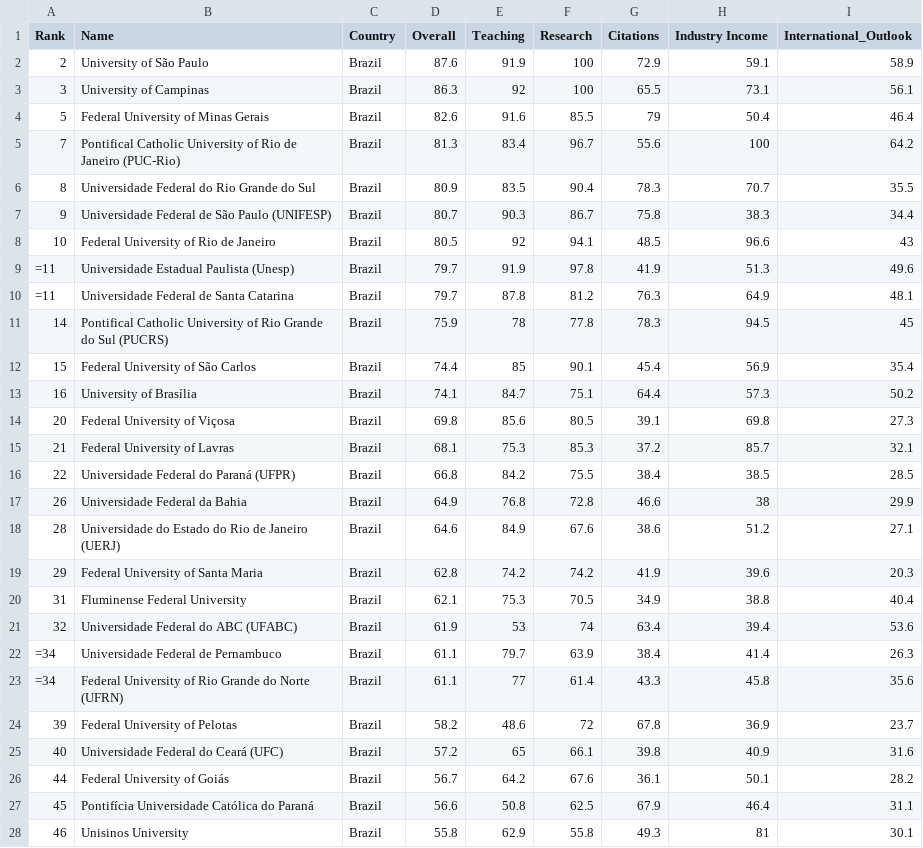
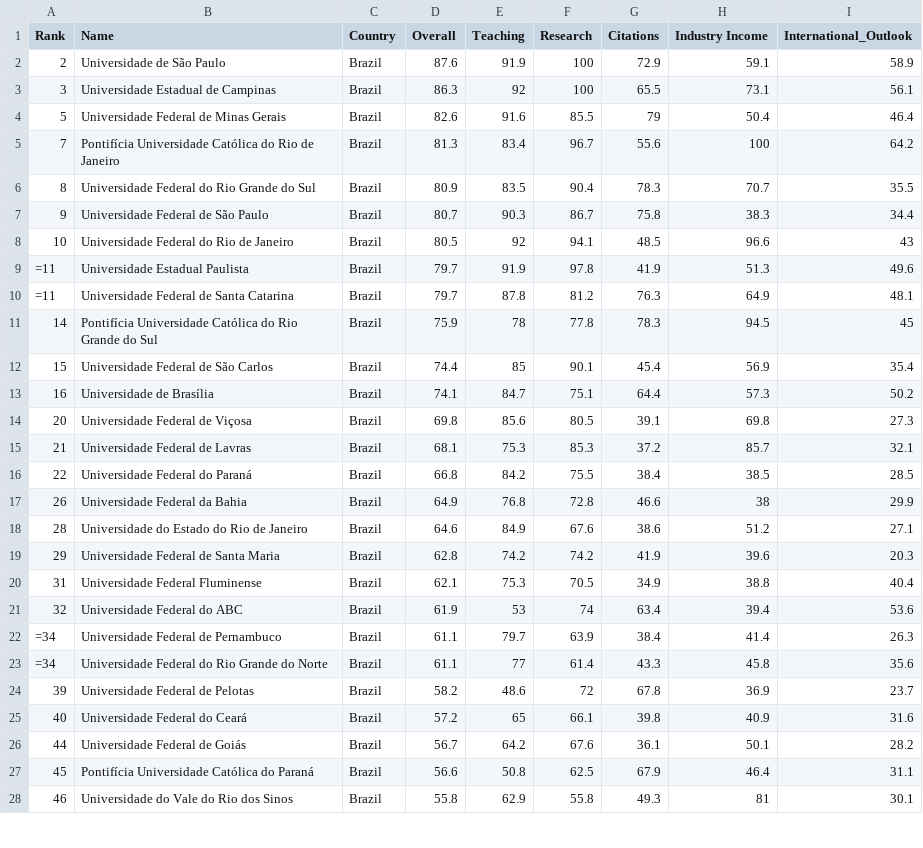
Before and after one commit to pjfernandes/university_ranking_data_visualizer, a CSV file: times_higher_education/the_la_2021.csv, drawn as a sheet; only a part is shown; the diff covers the shown part only.

```diff
--- a/times_higher_education/the_la_2021.csv
+++ b/times_higher_education/the_la_2021.csv
@@ -1,28 +1,28 @@
 Rank,Name,Country,Overall,Teaching,Research,Citations,Industry Income,International_Outlook
-2,University of São Paulo,Brazil,87.6,91.9,100,72.9,59.1,58.9
-3,University of Campinas,Brazil,86.3,92,100,65.5,73.1,56.1
-5,Federal University of Minas Gerais,Brazil,82.6,91.6,85.5,79,50.4,46.4
-7,Pontifical Catholic University of Rio de Janeiro (PUC-Rio),Brazil,81.3,83.4,96.7,55.6,100,64.2
+2,Universidade de São Paulo,Brazil,87.6,91.9,100,72.9,59.1,58.9
+3,Universidade Estadual de Campinas,Brazil,86.3,92,100,65.5,73.1,56.1
+5,Universidade Federal de Minas Gerais,Brazil,82.6,91.6,85.5,79,50.4,46.4
+7,Pontifícia Universidade Católica do Rio de Janeiro,Brazil,81.3,83.4,96.7,55.6,100,64.2
 8,Universidade Federal do Rio Grande do Sul,Brazil,80.9,83.5,90.4,78.3,70.7,35.5
-9,Universidade Federal de São Paulo (UNIFESP),Brazil,80.7,90.3,86.7,75.8,38.3,34.4
-10,Federal University of Rio de Janeiro,Brazil,80.5,92,94.1,48.5,96.6,43
-=11,Universidade Estadual Paulista (Unesp),Brazil,79.7,91.9,97.8,41.9,51.3,49.6
+9,Universidade Federal de São Paulo,Brazil,80.7,90.3,86.7,75.8,38.3,34.4
+10,Universidade Federal do Rio de Janeiro,Brazil,80.5,92,94.1,48.5,96.6,43
+=11,Universidade Estadual Paulista,Brazil,79.7,91.9,97.8,41.9,51.3,49.6
 =11,Universidade Federal de Santa Catarina,Brazil,79.7,87.8,81.2,76.3,64.9,48.1
-14,Pontifical Catholic University of Rio Grande do Sul (PUCRS),Brazil,75.9,78,77.8,78.3,94.5,45
-15,Federal University of São Carlos,Brazil,74.4,85,90.1,45.4,56.9,35.4
-16,University of Brasília,Brazil,74.1,84.7,75.1,64.4,57.3,50.2
-20,Federal University of Viçosa,Brazil,69.8,85.6,80.5,39.1,69.8,27.3
-21,Federal University of Lavras,Brazil,68.1,75.3,85.3,37.2,85.7,32.1
-22,Universidade Federal do Paraná (UFPR),Brazil,66.8,84.2,75.5,38.4,38.5,28.5
+14,Pontifícia Universidade Católica do Rio Grande do Sul,Brazil,75.9,78,77.8,78.3,94.5,45
+15,Universidade Federal de São Carlos,Brazil,74.4,85,90.1,45.4,56.9,35.4
+16,Universidade de Brasília,Brazil,74.1,84.7,75.1,64.4,57.3,50.2
+20,Universidade Federal de Viçosa,Brazil,69.8,85.6,80.5,39.1,69.8,27.3
+21,Universidade Federal de Lavras,Brazil,68.1,75.3,85.3,37.2,85.7,32.1
+22,Universidade Federal do Paraná,Brazil,66.8,84.2,75.5,38.4,38.5,28.5
 26,Universidade Federal da Bahia,Brazil,64.9,76.8,72.8,46.6,38,29.9
-28,Universidade do Estado do Rio de Janeiro (UERJ),Brazil,64.6,84.9,67.6,38.6,51.2,27.1
-29,Federal University of Santa Maria,Brazil,62.8,74.2,74.2,41.9,39.6,20.3
-31,Fluminense Federal University,Brazil,62.1,75.3,70.5,34.9,38.8,40.4
-32,Universidade Federal do ABC (UFABC),Brazil,61.9,53,74,63.4,39.4,53.6
+28,Universidade do Estado do Rio de Janeiro,Brazil,64.6,84.9,67.6,38.6,51.2,27.1
+29,Universidade Federal de Santa Maria,Brazil,62.8,74.2,74.2,41.9,39.6,20.3
+31,Universidade Federal Fluminense,Brazil,62.1,75.3,70.5,34.9,38.8,40.4
+32,Universidade Federal do ABC,Brazil,61.9,53,74,63.4,39.4,53.6
 =34,Universidade Federal de Pernambuco,Brazil,61.1,79.7,63.9,38.4,41.4,26.3
-=34,Federal University of Rio Grande do Norte (UFRN),Brazil,61.1,77,61.4,43.3,45.8,35.6
-39,Federal University of Pelotas,Brazil,58.2,48.6,72,67.8,36.9,23.7
-40,Universidade Federal do Ceará (UFC),Brazil,57.2,65,66.1,39.8,40.9,31.6
-44,Federal University of Goiás,Brazil,56.7,64.2,67.6,36.1,50.1,28.2
+=34,Universidade Federal do Rio Grande do Norte,Brazil,61.1,77,61.4,43.3,45.8,35.6
+39,Universidade Federal de Pelotas,Brazil,58.2,48.6,72,67.8,36.9,23.7
+40,Universidade Federal do Ceará,Brazil,57.2,65,66.1,39.8,40.9,31.6
+44,Universidade Federal de Goiás,Brazil,56.7,64.2,67.6,36.1,50.1,28.2
 45,Pontifícia Universidade Católica do Paraná,Brazil,56.6,50.8,62.5,67.9,46.4,31.1
-46,Unisinos University,Brazil,55.8,62.9,55.8,49.3,81,30.1
+46,Universidade do Vale do Rio dos Sinos,Brazil,55.8,62.9,55.8,49.3,81,30.1
```
Also changed, not shown: 31 edited cells elsewhere in this file, times_higher_education/the_la_2016.csv, times_higher_education/the_la_2018.csv, 7 other files.
